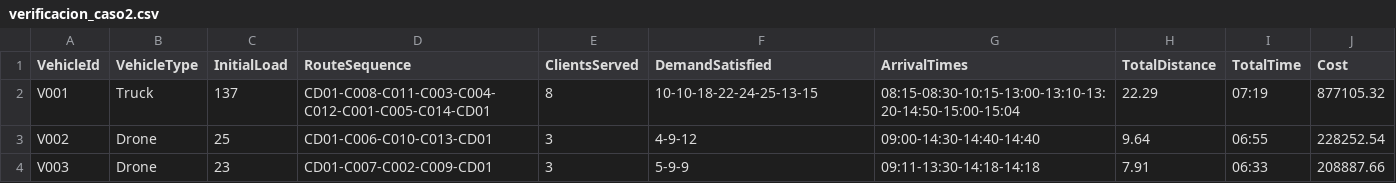
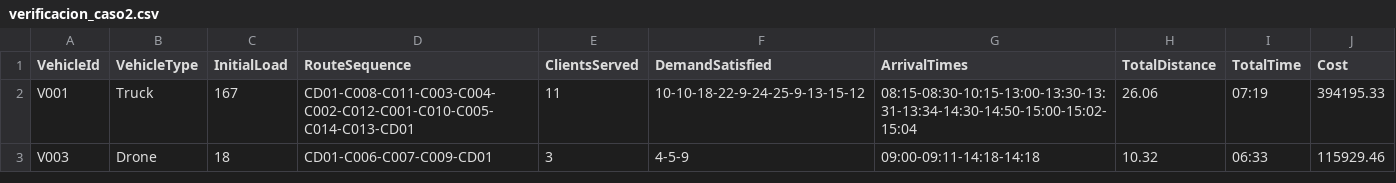
Before and after one commit to S302-prog/Mos-Proyecto1, a CSV file: verificacion_caso2.csv, drawn as a sheet.

```diff
--- a/verificacion_caso2.csv
+++ b/verificacion_caso2.csv
@@ -1,4 +1,3 @@
 VehicleId,VehicleType,InitialLoad,RouteSequence,ClientsServed,DemandSatisfied,ArrivalTimes,TotalDistance,TotalTime,Cost
-V001,Truck,137,CD01-C008-C011-C003-C004-C012-C001-C005-C014-CD01,8,10-10-18-22-24-25-13-15,08:15-08:30-10:15-13:00-13:10-13:20-14:50-15:00-15:04,22.29,07:19,877105.32
-V002,Drone,25,CD01-C006-C010-C013-CD01,3,4-9-12,09:00-14:30-14:40-14:40,9.64,06:55,228252.54
-V003,Drone,23,CD01-C007-C002-C009-CD01,3,5-9-9,09:11-13:30-14:18-14:18,7.91,06:33,208887.66
+V001,Truck,167,CD01-C008-C011-C003-C004-C002-C012-C001-C010-C005-C014-C013-CD01,11,10-10-18-22-9-24-25-9-13-15-12,08:15-08:30-10:15-13:00-13:30-13:31-13:34-14:30-14:50-15:00-15:02-15:04,26.06,07:19,394195.33
+V003,Drone,18,CD01-C006-C007-C009-CD01,3,4-5-9,09:00-09:11-14:18-14:18,10.32,06:33,115929.46
```
Also changed, not shown: Caso 2 - Simplificado Proyecto-Específico/cost_matrix_case2V001.csv, Caso 3 - Avanzado Realista/cost_matrix_case3_V001.csv, 4 other files.
